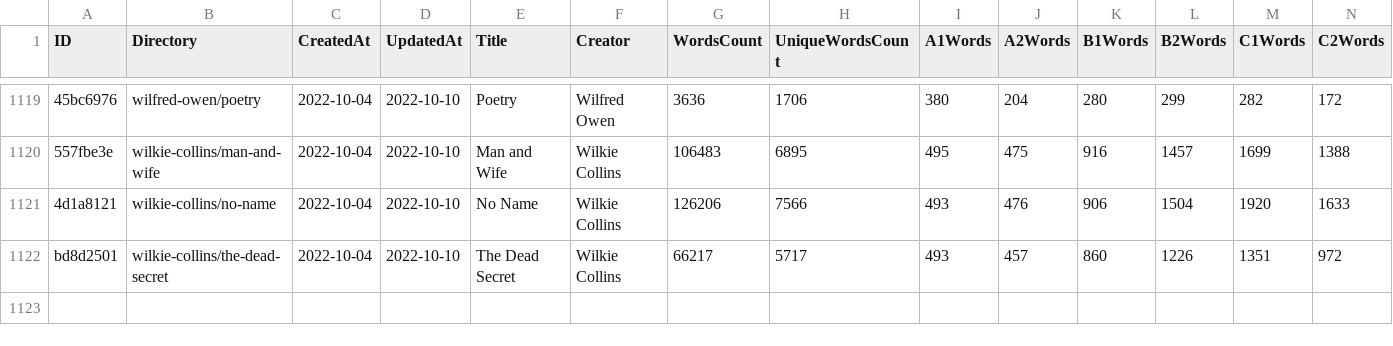
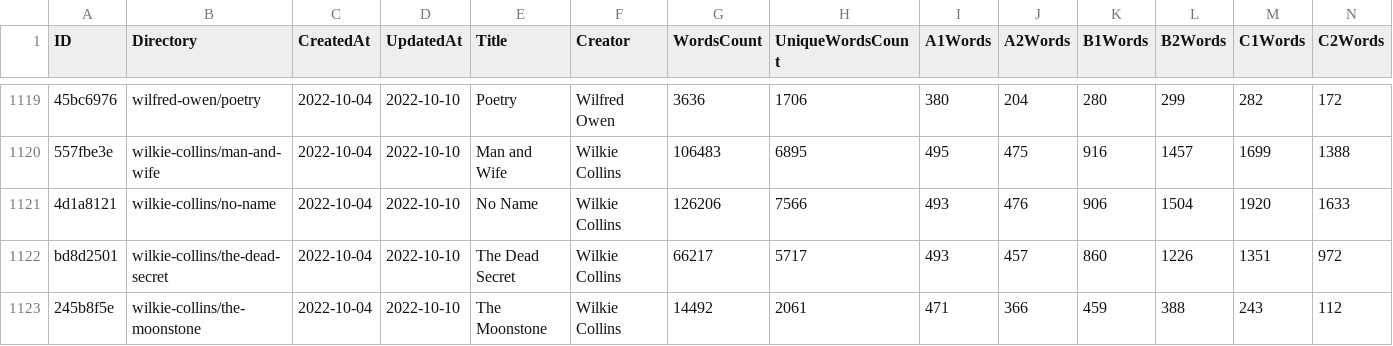
Before and after one commit to zaban-asly/library, a TSV file: index.tsv, drawn as a sheet; only a part is shown, gaps mark what is left out; rows hold the shown columns only; the diff names each change by its address in the sheet, - before the commit and + after, or states it on an @@ line.

Commit message:
The Moonstone

```diff
--- a/index.tsv
+++ b/index.tsv
+row 1123: 245b8f5e | wilkie-collins/the-moonstone | 2022-10-04 | 2022-10-10 | The Moonstone | Wilkie Collins | 14492 | 2061 | 471 | 366 | 459 | 388 | 243 | 112
```
Also changed, not shown: 4 other files.
